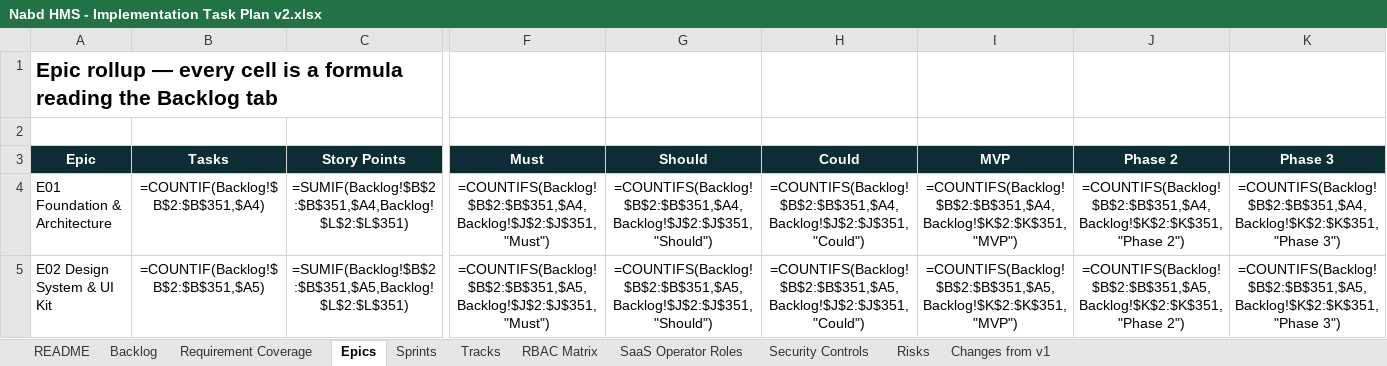
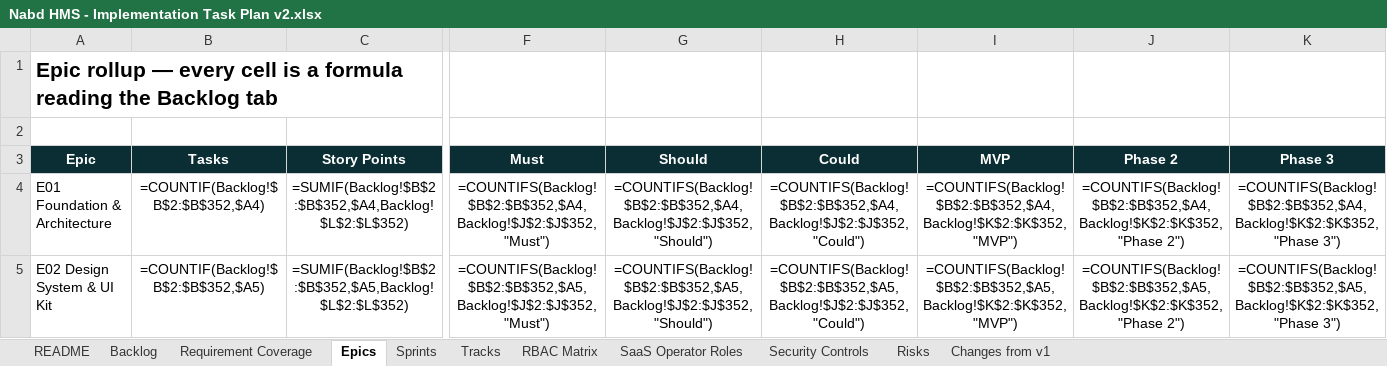
Before and after one commit to silpachandran08-web/Nabd, an Excel workbook: Nabd HMS - Implementation Task Plan v2.xlsx, sheet Epics, drawn as a sheet; only a part is shown, gaps mark what is left out; values as stored, in another font and other column widths than the file's, no borders; formulas without a stored value are shown as written; the diff covers the shown part only; the diff names each change by its address in the sheet, - before the commit and + after, or states it on an @@ line.

```diff
--- a/Nabd HMS - Implementation Task Plan v2.xlsx (sheet Epics)
+++ b/Nabd HMS - Implementation Task Plan v2.xlsx (sheet Epics)
-B4 (Tasks): =COUNTIF(Backlog!$B$2:$B$351,$A4)
+B4 (Tasks): =COUNTIF(Backlog!$B$2:$B$352,$A4)
-C4 (Story Points): =SUMIF(Backlog!$B$2:$B$351,$A4,Backlog!$L$2:$L$351)
+C4 (Story Points): =SUMIF(Backlog!$B$2:$B$352,$A4,Backlog!$L$2:$L$352)
-F4 (Must): =COUNTIFS(Backlog!$B$2:$B$351,$A4,Backlog!$J$2:$J$351,"Must")
+F4 (Must): =COUNTIFS(Backlog!$B$2:$B$352,$A4,Backlog!$J$2:$J$352,"Must")
-G4 (Should): =COUNTIFS(Backlog!$B$2:$B$351,$A4,Backlog!$J$2:$J$351,"Should")
+G4 (Should): =COUNTIFS(Backlog!$B$2:$B$352,$A4,Backlog!$J$2:$J$352,"Should")
-H4 (Could): =COUNTIFS(Backlog!$B$2:$B$351,$A4,Backlog!$J$2:$J$351,"Could")
+H4 (Could): =COUNTIFS(Backlog!$B$2:$B$352,$A4,Backlog!$J$2:$J$352,"Could")
-I4 (MVP): =COUNTIFS(Backlog!$B$2:$B$351,$A4,Backlog!$K$2:$K$351,"MVP")
+I4 (MVP): =COUNTIFS(Backlog!$B$2:$B$352,$A4,Backlog!$K$2:$K$352,"MVP")
-J4 (Phase 2): =COUNTIFS(Backlog!$B$2:$B$351,$A4,Backlog!$K$2:$K$351,"Phase 2")
+J4 (Phase 2): =COUNTIFS(Backlog!$B$2:$B$352,$A4,Backlog!$K$2:$K$352,"Phase 2")
-K4 (Phase 3): =COUNTIFS(Backlog!$B$2:$B$351,$A4,Backlog!$K$2:$K$351,"Phase 3")
+K4 (Phase 3): =COUNTIFS(Backlog!$B$2:$B$352,$A4,Backlog!$K$2:$K$352,"Phase 3")
-B5 (Tasks): =COUNTIF(Backlog!$B$2:$B$351,$A5)
+B5 (Tasks): =COUNTIF(Backlog!$B$2:$B$352,$A5)
-C5 (Story Points): =SUMIF(Backlog!$B$2:$B$351,$A5,Backlog!$L$2:$L$351)
+C5 (Story Points): =SUMIF(Backlog!$B$2:$B$352,$A5,Backlog!$L$2:$L$352)
-F5 (Must): =COUNTIFS(Backlog!$B$2:$B$351,$A5,Backlog!$J$2:$J$351,"Must")
+F5 (Must): =COUNTIFS(Backlog!$B$2:$B$352,$A5,Backlog!$J$2:$J$352,"Must")
-G5 (Should): =COUNTIFS(Backlog!$B$2:$B$351,$A5,Backlog!$J$2:$J$351,"Should")
+G5 (Should): =COUNTIFS(Backlog!$B$2:$B$352,$A5,Backlog!$J$2:$J$352,"Should")
-H5 (Could): =COUNTIFS(Backlog!$B$2:$B$351,$A5,Backlog!$J$2:$J$351,"Could")
+H5 (Could): =COUNTIFS(Backlog!$B$2:$B$352,$A5,Backlog!$J$2:$J$352,"Could")
-I5 (MVP): =COUNTIFS(Backlog!$B$2:$B$351,$A5,Backlog!$K$2:$K$351,"MVP")
+I5 (MVP): =COUNTIFS(Backlog!$B$2:$B$352,$A5,Backlog!$K$2:$K$352,"MVP")
-J5 (Phase 2): =COUNTIFS(Backlog!$B$2:$B$351,$A5,Backlog!$K$2:$K$351,"Phase 2")
+J5 (Phase 2): =COUNTIFS(Backlog!$B$2:$B$352,$A5,Backlog!$K$2:$K$352,"Phase 2")
-K5 (Phase 3): =COUNTIFS(Backlog!$B$2:$B$351,$A5,Backlog!$K$2:$K$351,"Phase 3")
+K5 (Phase 3): =COUNTIFS(Backlog!$B$2:$B$352,$A5,Backlog!$K$2:$K$352,"Phase 3")
```
Also changed, not shown: 303 edited cells elsewhere in this sheet, sheet Sprints, sheet Tracks, sheet Backlog.
